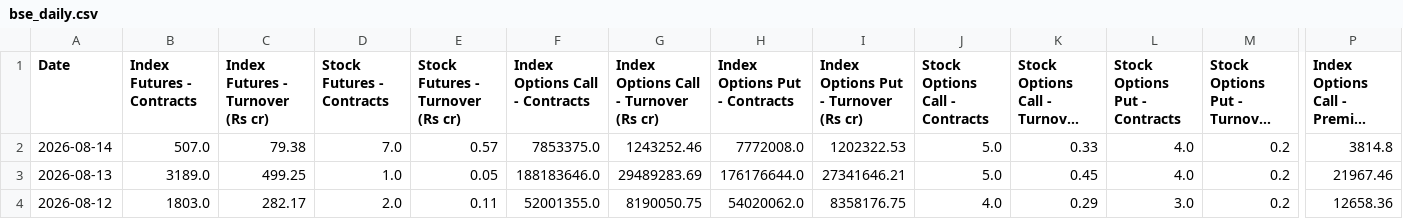
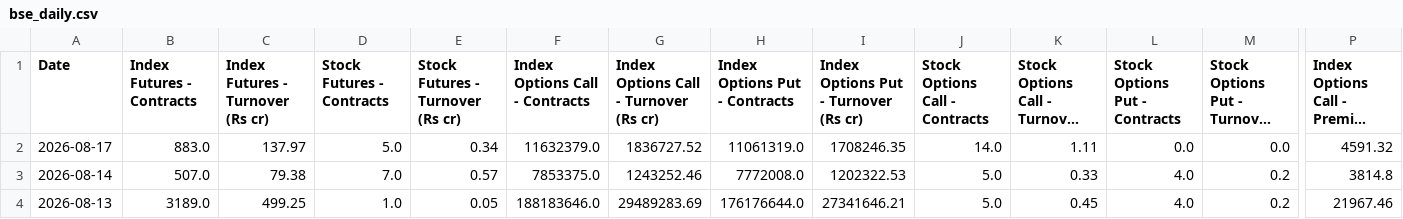
Before and after one commit to Vaibhav130195/NSE-F-O-Turnover-Data, a CSV file: bse_daily.csv, drawn as a sheet; only a part is shown, gaps mark what is left out; the shorter side is filled out with more unchanged rows; long unchanged cells end in …; rows hold the shown columns only; the diff names each change by its address in the sheet, - before the commit and + after, or states it on an @@ line.

Commit message:
Update bse_daily.csv

```diff
--- a/bse_daily.csv
+++ b/bse_daily.csv
+row 2: 2026-08-17 | 883.0 | 137.97 | 5.0 | 0.34 | 11632379.0 | 1836727.52 | 11061319.0 | 1708246.35 | 14.0 | 1.11 | 0.0 | 0.0 | 4591.32
```
